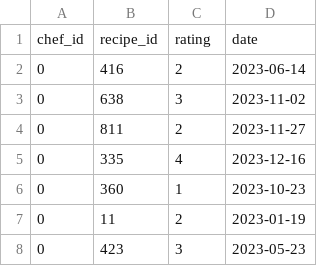
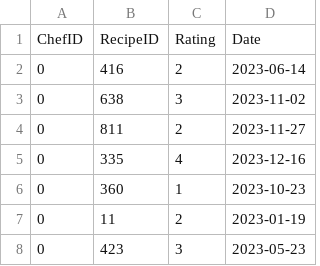
Before and after one commit to ShubhamMChandra/Databases_Project, a CSV file: Cleaned Data/reviews.csv, drawn as a sheet; only a part is shown.

```diff
--- a/Cleaned Data/reviews.csv
+++ b/Cleaned Data/reviews.csv
@@ -1,2 +1,2 @@
-chef_id,recipe_id,rating,date
+ChefID,RecipeID,Rating,Date
 0,416,2,2023-06-14
```
Also changed, not shown: Cleaned Data/dishes.csv, Cleaned Data/friends.csv, 3 other files.
